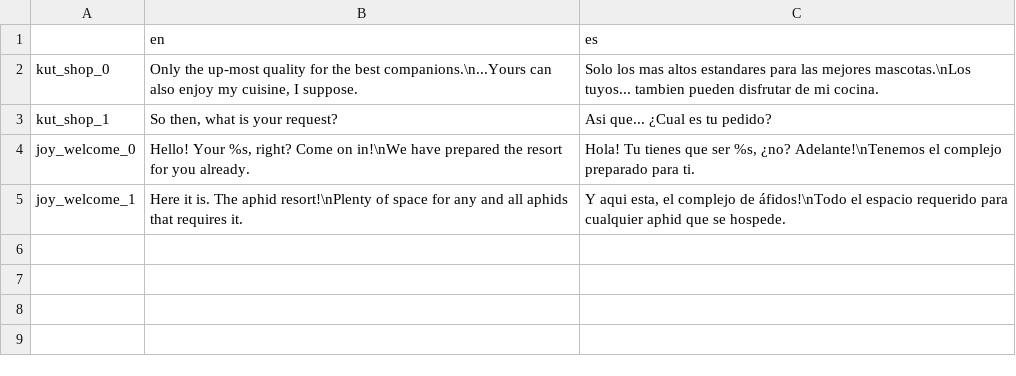
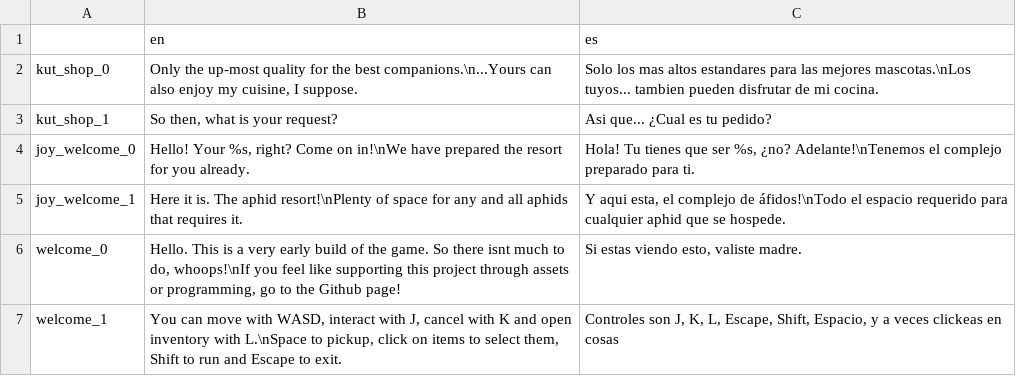
Before and after one commit to NeverEverTM/Aphid-Festival-Resort, a CSV file: translations/dialogue.csv, drawn as a sheet; the diff names each change by its address in the sheet, - before the commit and + after, or states it on an @@ line.

Commit message:
player now loads properly, goodness gracious; added confirmation popups; added for realsies the delete savefile button behaviour; dialog now translates strings by itself; added a small temp intro dialog for new game;

```diff
--- a/translations/dialogue.csv
+++ b/translations/dialogue.csv
+row 6: welcome_0 | Hello. This is a very early build of the game. So there isnt much to do, whoops!\nIf you feel like supporting this project through assets or programming, go to the Github page! | Si estas viendo esto, valiste madre.
+row 7: welcome_1 | You can move with WASD, interact with J, cancel with K and open inventory with L.\nSpace to pickup, click on items to select them, Shift to run and Escape to exit. | Controles son J, K, L, Escape, Shift, Espacio, y a veces clickeas en cosas
```
Also changed, not shown: translations/aphid_resort_localization.csv, 20 other files.
